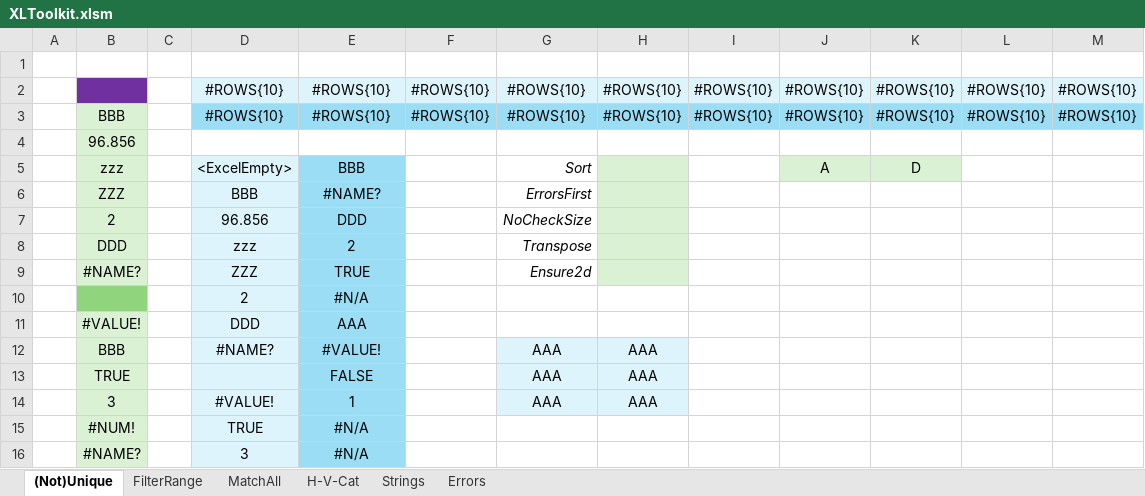
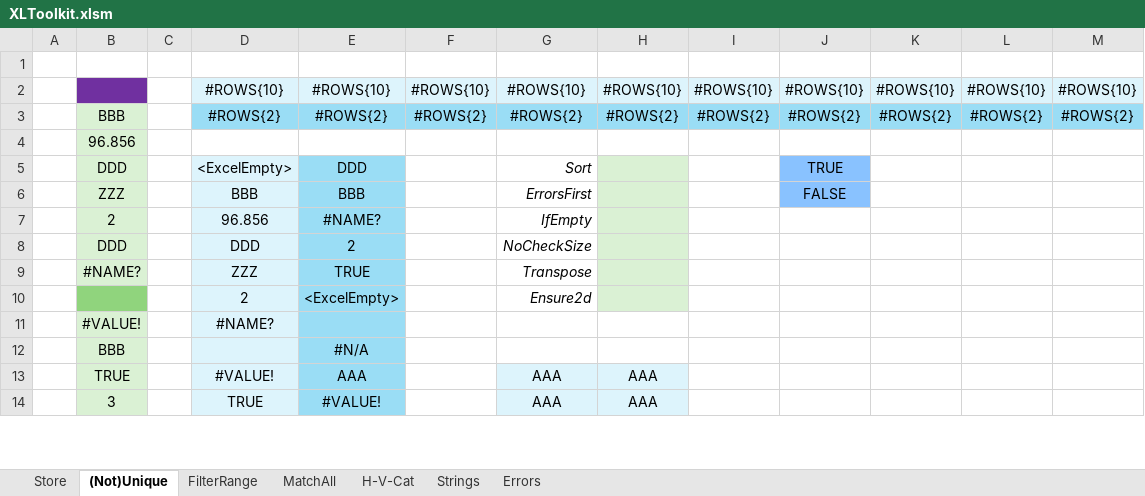
Before and after one commit to ittegrat/XLToolkit, an Excel workbook: Workbooks/XLToolkit.xlsm, sheet (Not)Unique, drawn as a sheet; only a part is shown; values as stored, in another font and other column widths than the file's, no borders; removed rows and columns are numbered as before the commit, all else as after; the diff covers the shown part only; the diff names each change by its address in the sheet, - before the commit and + after, or states it on an @@ line.

```diff
--- a/Workbooks/XLToolkit.xlsm (sheet (Not)Unique)
+++ b/Workbooks/XLToolkit.xlsm (sheet (Not)Unique)
+sheet tab: Store
-D3: #ROWS{10}
+D3: #ROWS{2}
-E3: #ROWS{10}
+E3: #ROWS{2}
-F3: #ROWS{10}
+F3: #ROWS{2}
-G3: #ROWS{10}
+G3: #ROWS{2}
-H3: #ROWS{10}
+H3: #ROWS{2}
-I3: #ROWS{10}
+I3: #ROWS{2}
-J3: #ROWS{10}
+J3: #ROWS{2}
-K3: #ROWS{10}
+K3: #ROWS{2}
-L3: #ROWS{10}
+L3: #ROWS{2}
-M3: #ROWS{10}
+M3: #ROWS{2}
-row 5:  | zzz |  | <ExcelEmpty> | BBB |  | Sort |  |  | A | D
+row 5:  | DDD |  | <ExcelEmpty> | DDD |  | Sort |  |  | TRUE
-E6: #NAME?
+E6: BBB
-J6: (empty)
+J6: FALSE
-J6 fill: none
+J6 fill: #89C2FF
-E7: DDD
+E7: #NAME?
-G7: NoCheckSize
+G7: IfEmpty
-D8: zzz
+D8: DDD
-G8: Transpose
+G8: NoCheckSize
-G9: Ensure2d
+G9: Transpose
-row 10:  |  |  | 2 | #N/A
-row 11:  | #VALUE! |  | DDD | AAA
-row 12:  | BBB |  | #NAME? | #VALUE! |  | AAA | AAA
+row 10:  |  |  | 2 | <ExcelEmpty> |  | Ensure2d
+row 11:  | #VALUE! |  | #NAME?
+row 12:  | BBB |  |  | #N/A
-D13: (empty)
+D13: #VALUE!
-E13: FALSE
+E13: AAA
-D14: #VALUE!
+D14: TRUE
-E14: 1
+E14: #VALUE!
-row 15:  | #NUM! |  | TRUE | #N/A
-row 16:  | #NAME? |  | 3 | #N/A
```
Also changed, not shown: 8 added rows, 4 removed rows and 13 edited cells elsewhere in this sheet, sheet MatchAll, sheet Errors, formulas that keep their value, 24 other files.
